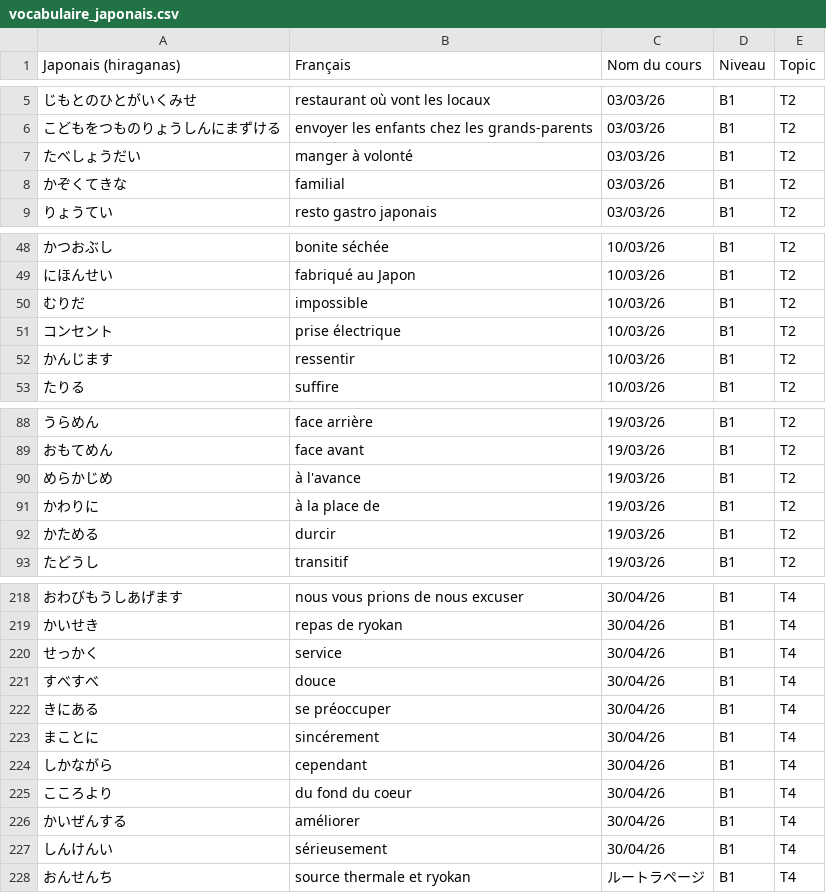
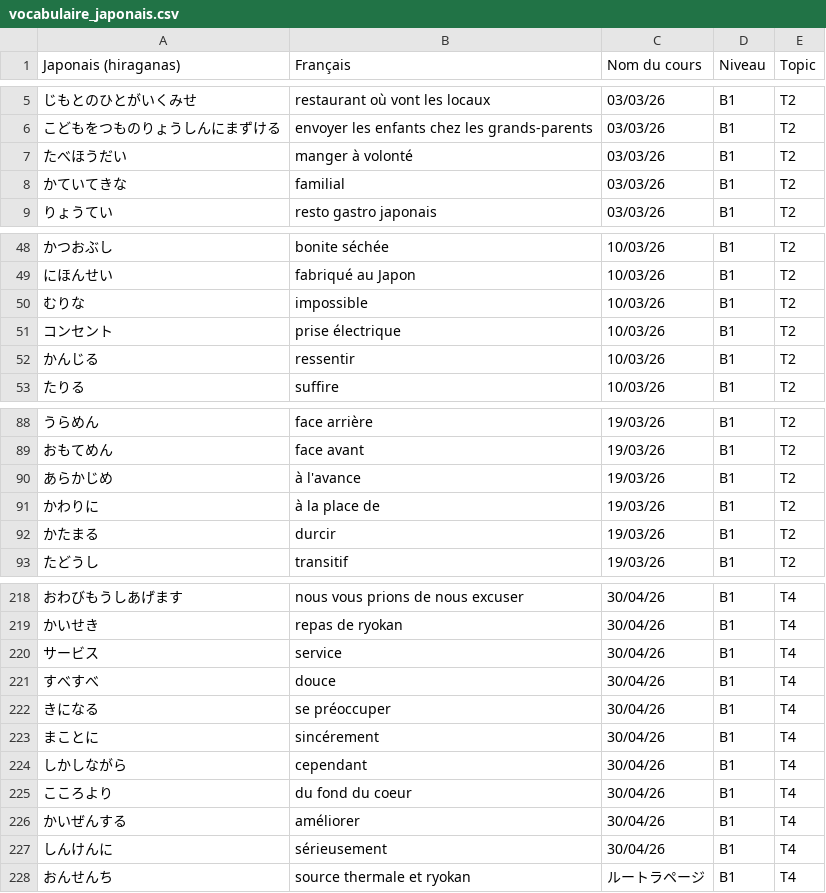
Before and after one commit to ZeVinci/voca-perso-japonais, a CSV file: vocabulaire_japonais.csv, drawn as a sheet; only a part is shown, gaps mark what is left out; the diff covers the shown part only.

```diff
--- a/vocabulaire_japonais.csv
+++ b/vocabulaire_japonais.csv
@@ -6,4 +6,4 @@ Japonais (hiraganas),Français,Nom du cours,Niveau,Topic
 こどもをつものりょうしんにまずける,envoyer les enfants chez les grands-parents,03/03/26,B1,T2
-たべしょうだい,manger à volonté,03/03/26,B1,T2
-かぞくてきな,familial,03/03/26,B1,T2
+たべほうだい,manger à volonté,03/03/26,B1,T2
+かていてきな,familial,03/03/26,B1,T2
 りょうてい,resto gastro japonais,03/03/26,B1,T2
@@ -49,5 +49,5 @@ Japonais (hiraganas),Français,Nom du cours,Niveau,Topic
 にほんせい,fabriqué au Japon,10/03/26,B1,T2
-むりだ,impossible,10/03/26,B1,T2
+むりな,impossible,10/03/26,B1,T2
 コンセント,prise électrique,10/03/26,B1,T2
-かんじます,ressentir,10/03/26,B1,T2
+かんじる,ressentir,10/03/26,B1,T2
 たりる,suffire,10/03/26,B1,T2
@@ -89,5 +89,5 @@ Japonais (hiraganas),Français,Nom du cours,Niveau,Topic
 おもてめん,face avant,19/03/26,B1,T2
-めらかじめ,à l'avance,19/03/26,B1,T2
+あらかじめ,à l'avance,19/03/26,B1,T2
 かわりに,à la place de,19/03/26,B1,T2
-かためる,durcir,19/03/26,B1,T2
+かたまる,durcir,19/03/26,B1,T2
 たどうし,transitif,19/03/26,B1,T2
@@ -219,10 +219,10 @@ Japonais (hiraganas),Français,Nom du cours,Niveau,Topic
 かいせき,repas de ryokan,30/04/26,B1,T4
-せっかく,service,30/04/26,B1,T4
+サービス,service,30/04/26,B1,T4
 すべすべ,douce,30/04/26,B1,T4
-きにある,se préoccuper,30/04/26,B1,T4
+きになる,se préoccuper,30/04/26,B1,T4
 まことに,sincérement,30/04/26,B1,T4
-しかながら,cependant,30/04/26,B1,T4
+しかしながら,cependant,30/04/26,B1,T4
 こころより,du fond du coeur,30/04/26,B1,T4
 かいぜんする,améliorer,30/04/26,B1,T4
-しんけんい,sérieusement,30/04/26,B1,T4
+しんけんに,sérieusement,30/04/26,B1,T4
 おんせんち,source thermale et ryokan,ルートラページ,B1,T4
```
Also changed, not shown: 32 edited cells elsewhere in this file, 4 other files.
